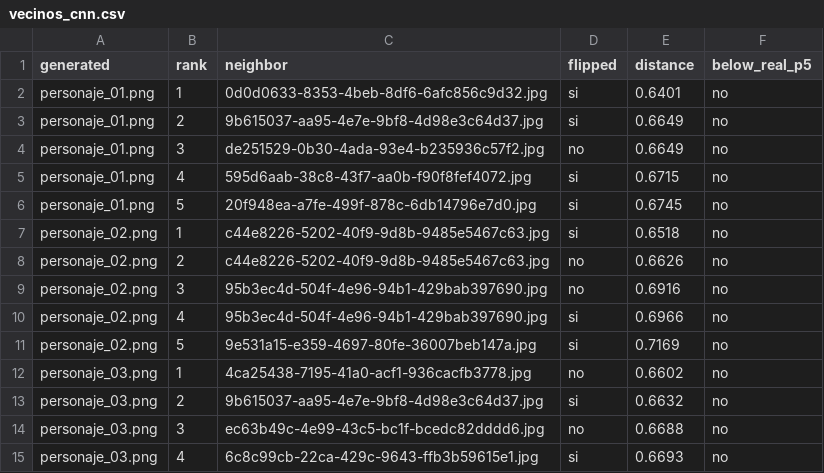
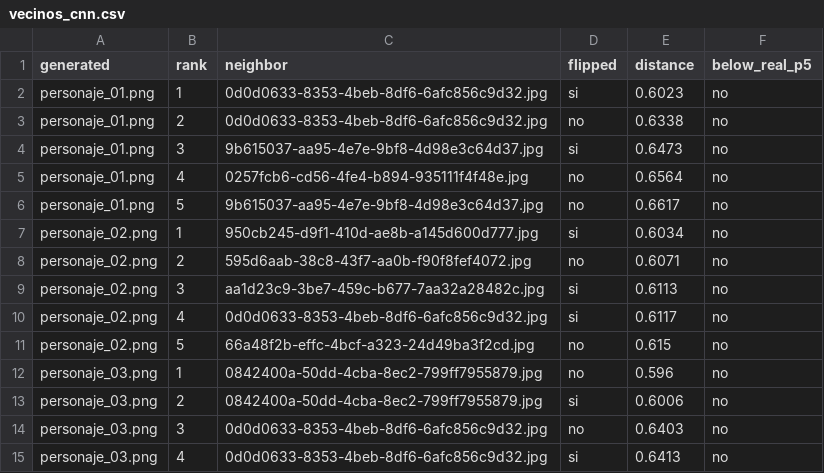
Before and after one commit to DannyEst6109/Proyecto-2---GAN---Deep-Learning, a CSV file: docs/vecinos/vecinos_cnn.csv, drawn as a sheet; only a part is shown; the diff covers the shown part only.

```diff
--- a/docs/vecinos/vecinos_cnn.csv
+++ b/docs/vecinos/vecinos_cnn.csv
@@ -1,15 +1,15 @@
 generated,rank,neighbor,flipped,distance,below_real_p5
-personaje_01.png,1,0d0d0633-8353-4beb-8df6-6afc856c9d32.jpg,si,0.6401,no
-personaje_01.png,2,9b615037-aa95-4e7e-9bf8-4d98e3c64d37.jpg,si,0.6649,no
-personaje_01.png,3,de251529-0b30-4ada-93e4-b235936c57f2.jpg,no,0.6649,no
-personaje_01.png,4,595d6aab-38c8-43f7-aa0b-f90f8fef4072.jpg,si,0.6715,no
-personaje_01.png,5,20f948ea-a7fe-499f-878c-6db14796e7d0.jpg,si,0.6745,no
-personaje_02.png,1,c44e8226-5202-40f9-9d8b-9485e5467c63.jpg,si,0.6518,no
-personaje_02.png,2,c44e8226-5202-40f9-9d8b-9485e5467c63.jpg,no,0.6626,no
-personaje_02.png,3,95b3ec4d-504f-4e96-94b1-429bab397690.jpg,no,0.6916,no
-personaje_02.png,4,95b3ec4d-504f-4e96-94b1-429bab397690.jpg,si,0.6966,no
-personaje_02.png,5,9e531a15-e359-4697-80fe-36007beb147a.jpg,si,0.7169,no
-personaje_03.png,1,4ca25438-7195-41a0-acf1-936cacfb3778.jpg,no,0.6602,no
-personaje_03.png,2,9b615037-aa95-4e7e-9bf8-4d98e3c64d37.jpg,si,0.6632,no
-personaje_03.png,3,ec63b49c-4e99-43c5-bc1f-bcedc82dddd6.jpg,no,0.6688,no
-personaje_03.png,4,6c8c99cb-22ca-429c-9643-ffb3b59615e1.jpg,si,0.6693,no
+personaje_01.png,1,0d0d0633-8353-4beb-8df6-6afc856c9d32.jpg,si,0.6023,no
+personaje_01.png,2,0d0d0633-8353-4beb-8df6-6afc856c9d32.jpg,no,0.6338,no
+personaje_01.png,3,9b615037-aa95-4e7e-9bf8-4d98e3c64d37.jpg,si,0.6473,no
+personaje_01.png,4,0257fcb6-cd56-4fe4-b894-935111f4f48e.jpg,no,0.6564,no
+personaje_01.png,5,9b615037-aa95-4e7e-9bf8-4d98e3c64d37.jpg,no,0.6617,no
+personaje_02.png,1,950cb245-d9f1-410d-ae8b-a145d600d777.jpg,si,0.6034,no
+personaje_02.png,2,595d6aab-38c8-43f7-aa0b-f90f8fef4072.jpg,no,0.6071,no
+personaje_02.png,3,aa1d23c9-3be7-459c-b677-7aa32a28482c.jpg,si,0.6113,no
+personaje_02.png,4,0d0d0633-8353-4beb-8df6-6afc856c9d32.jpg,si,0.6117,no
+personaje_02.png,5,66a48f2b-effc-4bcf-a323-24d49ba3f2cd.jpg,no,0.615,no
+personaje_03.png,1,0842400a-50dd-4cba-8ec2-799ff7955879.jpg,no,0.596,no
+personaje_03.png,2,0842400a-50dd-4cba-8ec2-799ff7955879.jpg,si,0.6006,no
+personaje_03.png,3,0d0d0633-8353-4beb-8df6-6afc856c9d32.jpg,no,0.6403,no
+personaje_03.png,4,0d0d0633-8353-4beb-8df6-6afc856c9d32.jpg,si,0.6413,no
```
Also changed, not shown: 89 edited cells elsewhere in this file, docs/vecinos/vecinos_forma.csv, docs/vecinos/vecinos_pixel.csv, 3 other files.
